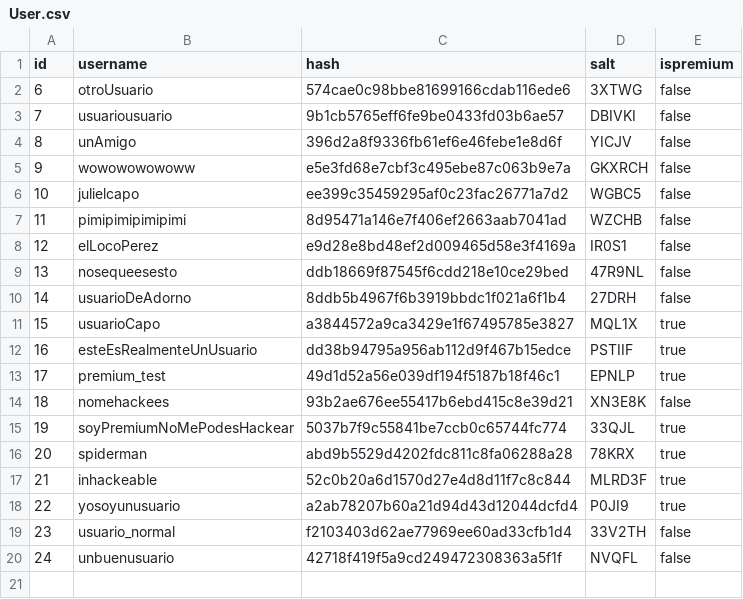
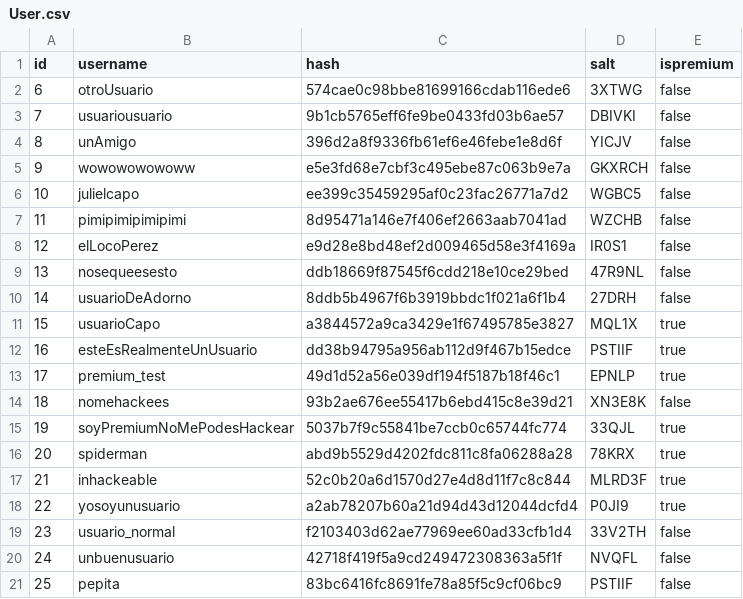
Before and after one commit to tfloxolodeiro/seguridad-web, a CSV file: User.csv, drawn as a sheet.

Commit message:
pepita salt

```diff
--- a/User.csv
+++ b/User.csv
@@ -20 +20,2 @@
 24,unbuenusuario,"42718f419f5a9cd249472308363a5f1f",NVQFL,false
+25,pepita,83bc6416fc8691fe78a85f5c9cf06bc9,PSTIIF,false
```
Also changed, not shown: 2 other files.
